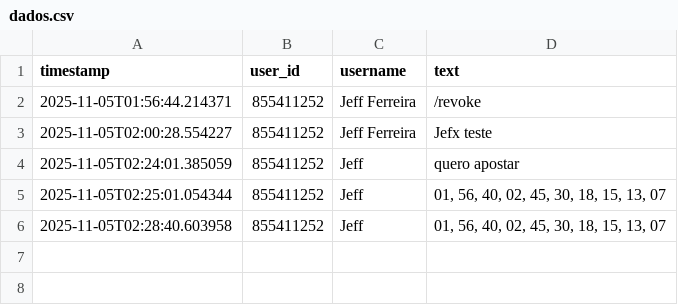
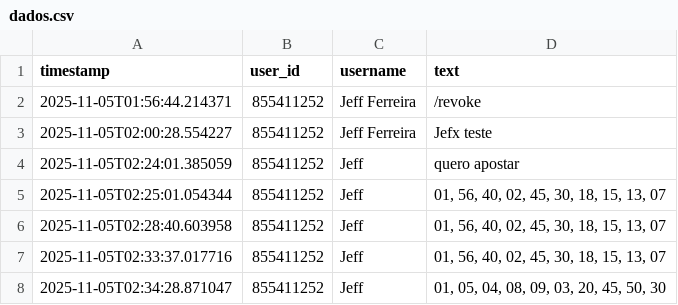
Before and after one commit to jefposan/avantalab-bot, a CSV file: dados.csv, drawn as a sheet; the diff names each change by its address in the sheet, - before the commit and + after, or states it on an @@ line.

```diff
--- a/dados.csv
+++ b/dados.csv
+row 7: 2025-11-05T02:33:37.017716 | 855411252 | Jeff | 01, 56, 40, 02, 45, 30, 18, 15, 13, 07
+row 8: 2025-11-05T02:34:28.871047 | 855411252 | Jeff | 01, 05, 04, 08, 09, 03, 20, 45, 50, 30
```
Also changed, not shown: 1 other file.
